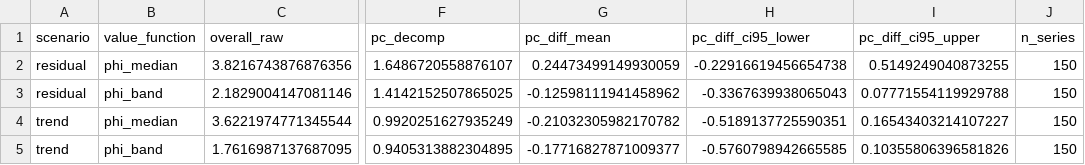
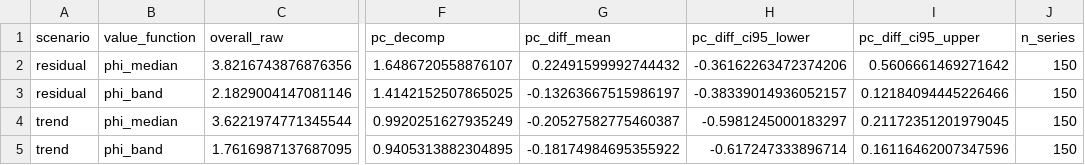
Before and after one commit to DSV-clemens/group3-chronos-hr-decomposition, a CSV file: results/attribution_contrast.csv, drawn as a sheet; only a part is shown, gaps mark what is left out; the diff names each change by its address in the sheet, - before the commit and + after, or states it on an @@ line.

Commit message:
attribution_contrast: fix bootstrap multiplicity (isin -> concat) + performance

```diff
--- a/results/attribution_contrast.csv
+++ b/results/attribution_contrast.csv
-G2 (pc_diff_mean): 0.24473499149930059
+G2 (pc_diff_mean): 0.22491599992744432
-H2 (pc_diff_ci95_lower): -0.22916619456654738
+H2 (pc_diff_ci95_lower): -0.36162263472374206
-I2 (pc_diff_ci95_upper): 0.5149249040873255
+I2 (pc_diff_ci95_upper): 0.5606661469271642
-G3 (pc_diff_mean): -0.12598111941458962
+G3 (pc_diff_mean): -0.13263667515986197
-H3 (pc_diff_ci95_lower): -0.3367639938065043
+H3 (pc_diff_ci95_lower): -0.38339014936052157
-I3 (pc_diff_ci95_upper): 0.07771554119929788
+I3 (pc_diff_ci95_upper): 0.12184094445226466
-G4 (pc_diff_mean): -0.21032305982170782
+G4 (pc_diff_mean): -0.20527582775460387
-H4 (pc_diff_ci95_lower): -0.5189137725590351
+H4 (pc_diff_ci95_lower): -0.5981245000183297
-I4 (pc_diff_ci95_upper): 0.16543403214107227
+I4 (pc_diff_ci95_upper): 0.21172351201979045
-G5 (pc_diff_mean): -0.17716827871009377
+G5 (pc_diff_mean): -0.18174984695355922
-H5 (pc_diff_ci95_lower): -0.5760798942665585
+H5 (pc_diff_ci95_lower): -0.617247333896714
-I5 (pc_diff_ci95_upper): 0.10355806396581826
+I5 (pc_diff_ci95_upper): 0.16116462007347596
```
Also changed, not shown: 1 other file.
